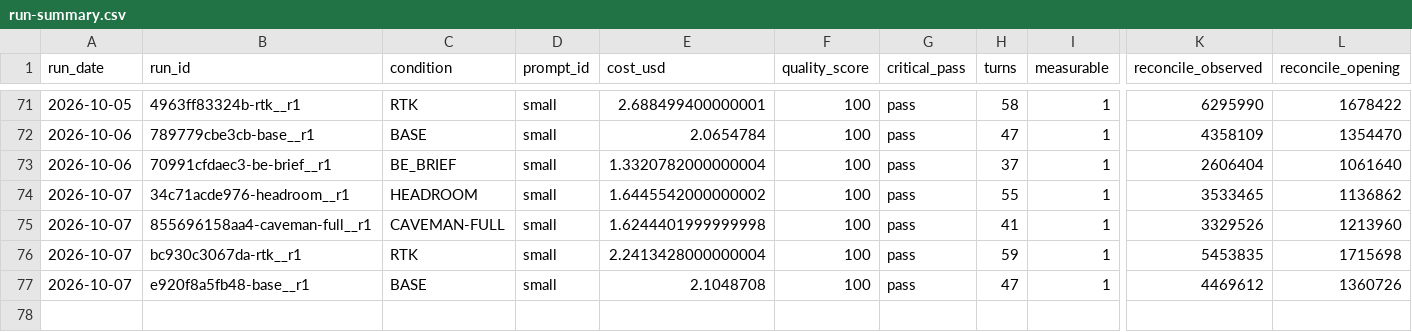
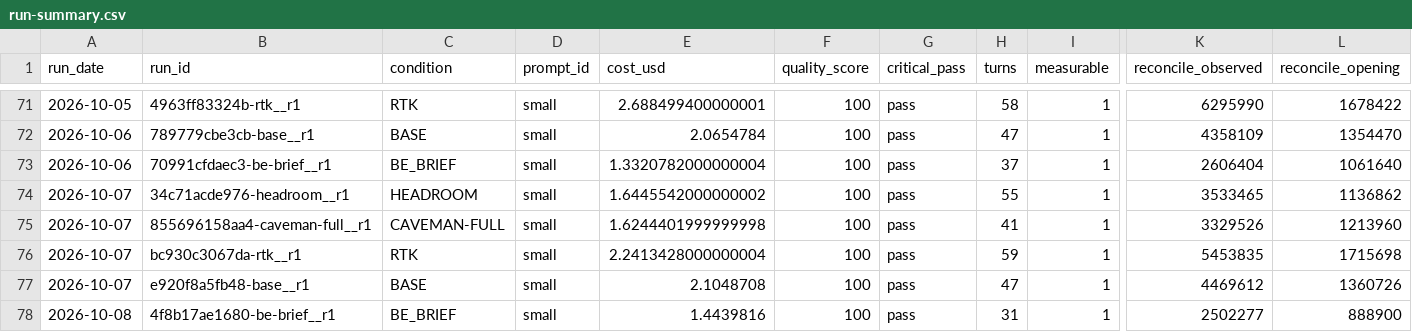
Before and after one commit to YangJunMan/claude-code-token-savings-benchmark, a CSV file: data/run-summary.csv, drawn as a sheet; only a part is shown, gaps mark what is left out; rows hold the shown columns only; the diff names each change by its address in the sheet, - before the commit and + after, or states it on an @@ line.

```diff
--- a/data/run-summary.csv
+++ b/data/run-summary.csv
+row 78: 2026-10-08 | 4f8b17ae1680-be-brief__r1 | BE_BRIEF | small | 1.4439816 | 100 | pass | 31 | 1 | 2502277 | 888900
```
Also changed, not shown: data/activity-log.csv, data/comparison.csv, 1 other file.
